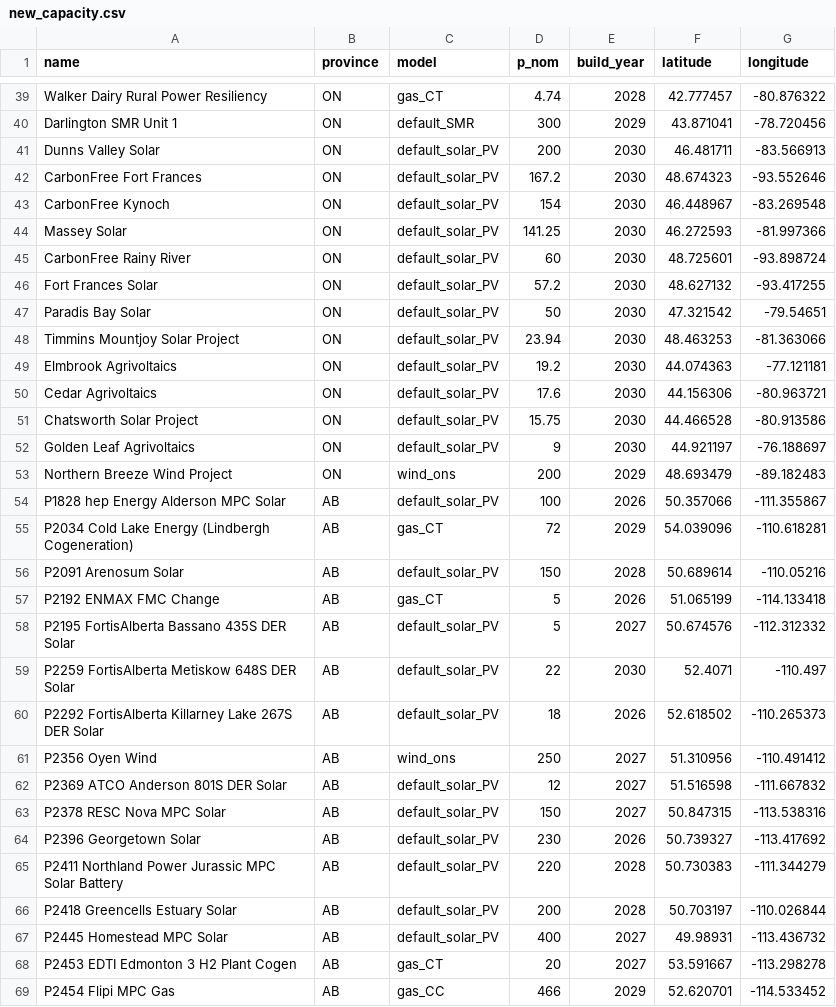
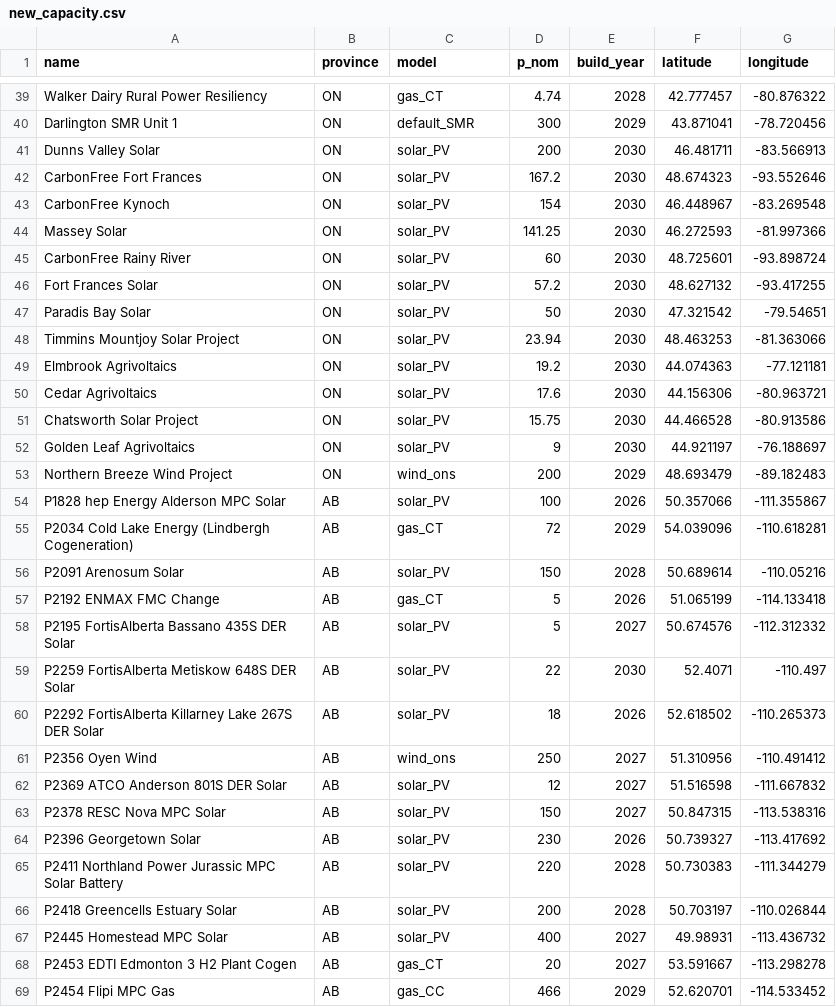
Before and after one commit to NRCan/pypsa-canada-national, a CSV file: data/planned_projects/new_capacity.csv, drawn as a sheet; only a part is shown, gaps mark what is left out; the diff covers the shown part only.

Commit message:
fixed solar model types in planned projects

```diff
--- a/data/planned_projects/new_capacity.csv
+++ b/data/planned_projects/new_capacity.csv
@@ -40,29 +40,29 @@ Walker Dairy Rural Power Resiliency,ON,gas_CT,4.74,2028,42.777457,-80.876322
 Darlington SMR Unit 1,ON,default_SMR,300,2029,43.871041,-78.720456
-Dunns Valley Solar,ON,default_solar_PV,200,2030,46.481711,-83.566913
-CarbonFree Fort Frances,ON,default_solar_PV,167.2,2030,48.674323,-93.552646
-CarbonFree Kynoch,ON,default_solar_PV,154,2030,46.448967,-83.269548
-Massey Solar,ON,default_solar_PV,141.25,2030,46.272593,-81.997366
-CarbonFree Rainy River,ON,default_solar_PV,60,2030,48.725601,-93.898724
-Fort Frances Solar,ON,default_solar_PV,57.2,2030,48.627132,-93.417255
-Paradis Bay Solar,ON,default_solar_PV,50,2030,47.321542,-79.54651
-Timmins Mountjoy Solar Project,ON,default_solar_PV,23.94,2030,48.463253,-81.363066
-Elmbrook Agrivoltaics,ON,default_solar_PV,19.2,2030,44.074363,-77.121181
-Cedar Agrivoltaics,ON,default_solar_PV,17.6,2030,44.156306,-80.963721
-Chatsworth Solar Project,ON,default_solar_PV,15.75,2030,44.466528,-80.913586
-Golden Leaf Agrivoltaics,ON,default_solar_PV,9,2030,44.921197,-76.188697
+Dunns Valley Solar,ON,solar_PV,200,2030,46.481711,-83.566913
+CarbonFree Fort Frances,ON,solar_PV,167.2,2030,48.674323,-93.552646
+CarbonFree Kynoch,ON,solar_PV,154,2030,46.448967,-83.269548
+Massey Solar,ON,solar_PV,141.25,2030,46.272593,-81.997366
+CarbonFree Rainy River,ON,solar_PV,60,2030,48.725601,-93.898724
+Fort Frances Solar,ON,solar_PV,57.2,2030,48.627132,-93.417255
+Paradis Bay Solar,ON,solar_PV,50,2030,47.321542,-79.54651
+Timmins Mountjoy Solar Project,ON,solar_PV,23.94,2030,48.463253,-81.363066
+Elmbrook Agrivoltaics,ON,solar_PV,19.2,2030,44.074363,-77.121181
+Cedar Agrivoltaics,ON,solar_PV,17.6,2030,44.156306,-80.963721
+Chatsworth Solar Project,ON,solar_PV,15.75,2030,44.466528,-80.913586
+Golden Leaf Agrivoltaics,ON,solar_PV,9,2030,44.921197,-76.188697
 Northern Breeze Wind Project,ON,wind_ons,200,2029,48.693479,-89.182483
-P1828 hep Energy Alderson MPC Solar,AB,default_solar_PV,100,2026,50.357066,-111.355867
+P1828 hep Energy Alderson MPC Solar,AB,solar_PV,100,2026,50.357066,-111.355867
 P2034 Cold Lake Energy (Lindbergh Cogeneration),AB,gas_CT,72,2029,54.039096,-110.618281
-P2091 Arenosum Solar,AB,default_solar_PV,150,2028,50.689614,-110.05216
+P2091 Arenosum Solar,AB,solar_PV,150,2028,50.689614,-110.05216
 P2192 ENMAX FMC Change,AB,gas_CT,5,2026,51.065199,-114.133418
-P2195 FortisAlberta Bassano 435S DER Solar,AB,default_solar_PV,5,2027,50.674576,-112.312332
-P2259 FortisAlberta Metiskow 648S DER Solar,AB,default_solar_PV,22,2030,52.4071,-110.497
-P2292 FortisAlberta Killarney Lake 267S DER Solar,AB,default_solar_PV,18,2026,52.618502,-110.265373
+P2195 FortisAlberta Bassano 435S DER Solar,AB,solar_PV,5,2027,50.674576,-112.312332
+P2259 FortisAlberta Metiskow 648S DER Solar,AB,solar_PV,22,2030,52.4071,-110.497
+P2292 FortisAlberta Killarney Lake 267S DER Solar,AB,solar_PV,18,2026,52.618502,-110.265373
 P2356 Oyen Wind,AB,wind_ons,250,2027,51.310956,-110.491412
-P2369 ATCO Anderson 801S DER Solar,AB,default_solar_PV,12,2027,51.516598,-111.667832
-P2378 RESC Nova MPC Solar,AB,default_solar_PV,150,2027,50.847315,-113.538316
-P2396 Georgetown Solar,AB,default_solar_PV,230,2026,50.739327,-113.417692
-P2411 Northland Power Jurassic MPC Solar Battery,AB,default_solar_PV,220,2028,50.730383,-111.344279
-P2418 Greencells Estuary Solar,AB,default_solar_PV,200,2028,50.703197,-110.026844
-P2445 Homestead MPC Solar,AB,default_solar_PV,400,2027,49.98931,-113.436732
+P2369 ATCO Anderson 801S DER Solar,AB,solar_PV,12,2027,51.516598,-111.667832
+P2378 RESC Nova MPC Solar,AB,solar_PV,150,2027,50.847315,-113.538316
+P2396 Georgetown Solar,AB,solar_PV,230,2026,50.739327,-113.417692
+P2411 Northland Power Jurassic MPC Solar Battery,AB,solar_PV,220,2028,50.730383,-111.344279
+P2418 Greencells Estuary Solar,AB,solar_PV,200,2028,50.703197,-110.026844
+P2445 Homestead MPC Solar,AB,solar_PV,400,2027,49.98931,-113.436732
 P2453 EDTI Edmonton 3 H2 Plant Cogen,AB,gas_CT,20,2027,53.591667,-113.298278
```
Also changed, not shown: 15 edited cells elsewhere in this file.
